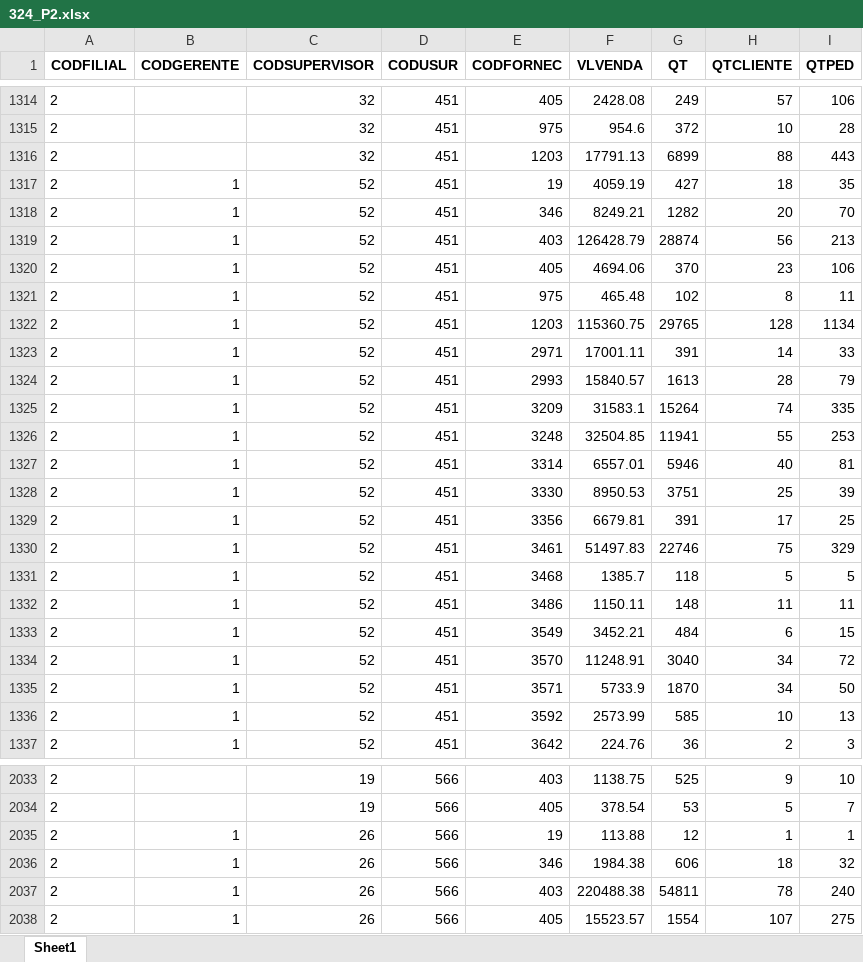
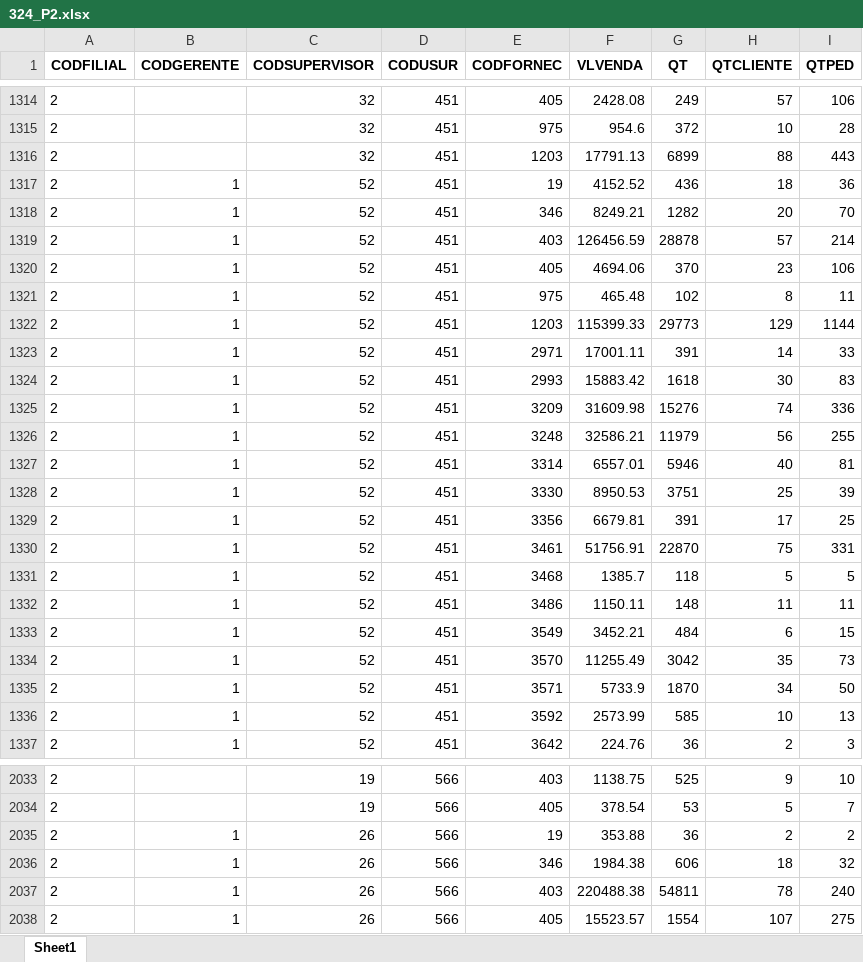
Before and after one commit to HernaldoMeneses/Reports, an Excel workbook: Friobom/Engineering/data/excel_files/324_P2.xlsx, sheet Sheet1, drawn as a sheet; only a part is shown, gaps mark what is left out; values as stored, in another font and other column widths than the file's, no borders; the diff covers the shown part only; the diff names each change by its address in the sheet, - before the commit and + after, or states it on an @@ line.

```diff
--- a/Friobom/Engineering/data/excel_files/324_P2.xlsx (sheet Sheet1)
+++ b/Friobom/Engineering/data/excel_files/324_P2.xlsx (sheet Sheet1)
-F1317 (VLVENDA): 4059.19
+F1317 (VLVENDA): 4152.52
-G1317 (QT): 427
+G1317 (QT): 436
-I1317 (QTPED): 35
+I1317 (QTPED): 36
-F1319 (VLVENDA): 126428.79
+F1319 (VLVENDA): 126456.59
-G1319 (QT): 28874
+G1319 (QT): 28878
-H1319 (QTCLIENTE): 56
+H1319 (QTCLIENTE): 57
-I1319 (QTPED): 213
+I1319 (QTPED): 214
-F1322 (VLVENDA): 115360.75
+F1322 (VLVENDA): 115399.33
-G1322 (QT): 29765
+G1322 (QT): 29773
-H1322 (QTCLIENTE): 128
+H1322 (QTCLIENTE): 129
-I1322 (QTPED): 1134
+I1322 (QTPED): 1144
-F1324 (VLVENDA): 15840.57
+F1324 (VLVENDA): 15883.42
-G1324 (QT): 1613
+G1324 (QT): 1618
-H1324 (QTCLIENTE): 28
+H1324 (QTCLIENTE): 30
-I1324 (QTPED): 79
+I1324 (QTPED): 83
-F1325 (VLVENDA): 31583.1
+F1325 (VLVENDA): 31609.98
-G1325 (QT): 15264
+G1325 (QT): 15276
-I1325 (QTPED): 335
+I1325 (QTPED): 336
-F1326 (VLVENDA): 32504.85
+F1326 (VLVENDA): 32586.21
-G1326 (QT): 11941
+G1326 (QT): 11979
-H1326 (QTCLIENTE): 55
+H1326 (QTCLIENTE): 56
-I1326 (QTPED): 253
+I1326 (QTPED): 255
-F1330 (VLVENDA): 51497.83
+F1330 (VLVENDA): 51756.91
-G1330 (QT): 22746
+G1330 (QT): 22870
-I1330 (QTPED): 329
+I1330 (QTPED): 331
-F1334 (VLVENDA): 11248.91
+F1334 (VLVENDA): 11255.49
-G1334 (QT): 3040
+G1334 (QT): 3042
-H1334 (QTCLIENTE): 34
+H1334 (QTCLIENTE): 35
-I1334 (QTPED): 72
+I1334 (QTPED): 73
-F2035 (VLVENDA): 113.88
+F2035 (VLVENDA): 353.88
-G2035 (QT): 12
+G2035 (QT): 36
-H2035 (QTCLIENTE): 1
+H2035 (QTCLIENTE): 2
-I2035 (QTPED): 1
+I2035 (QTPED): 2
```
Also changed, not shown: 5 added rows and 452 edited cells elsewhere in this sheet, 40 other files.
